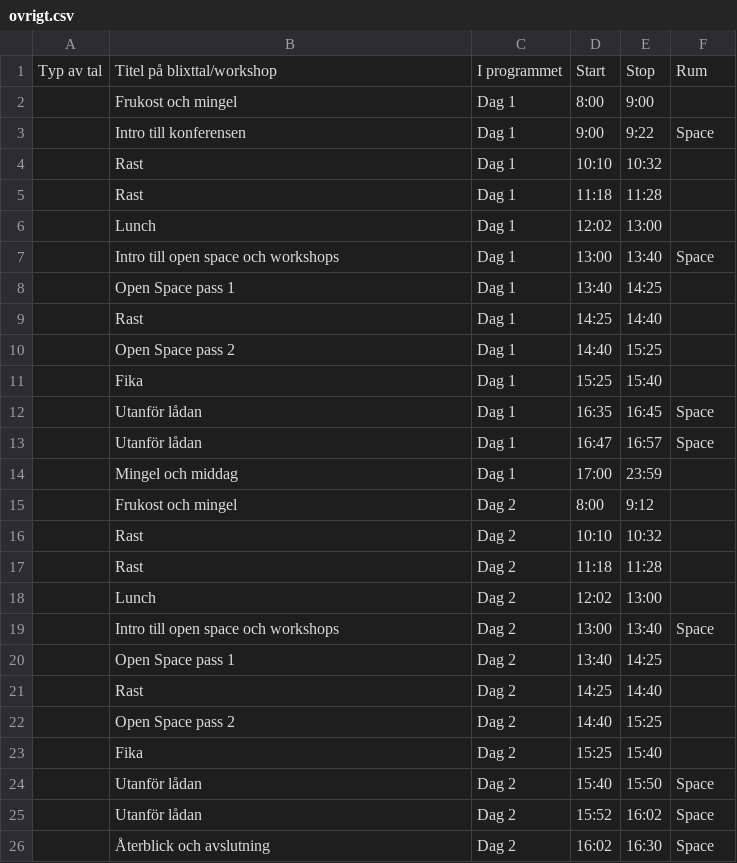
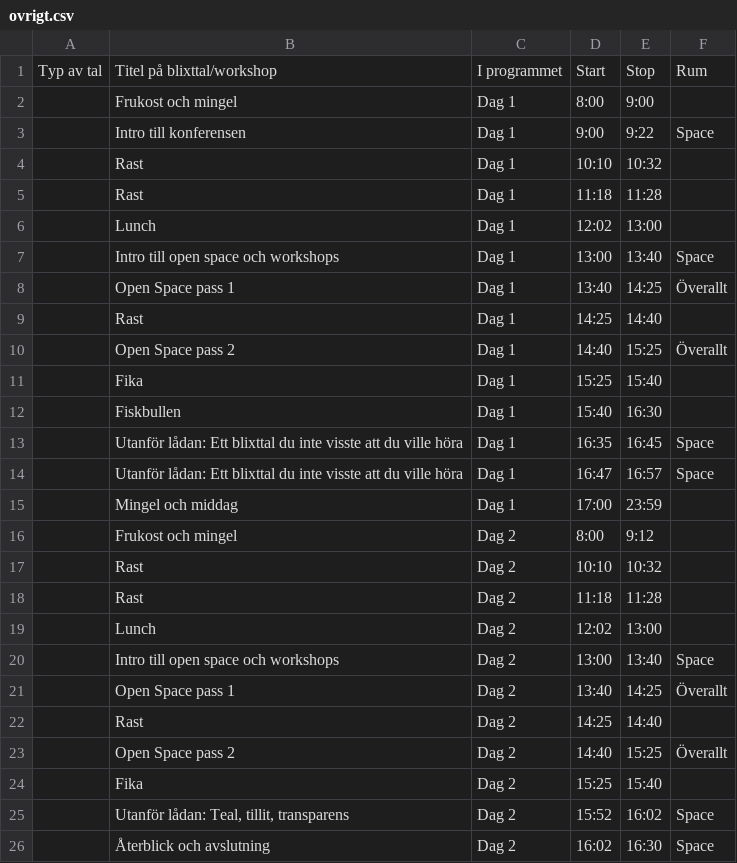
Before and after one commit to agilasverige/agilasverige.github.io, a CSV file: program/ovrigt.csv, drawn as a sheet.

Commit message:
Nicest program this year

```diff
--- a/program/ovrigt.csv
+++ b/program/ovrigt.csv
@@ -7,8 +7,9 @@ Typ av tal,Titel på blixttal/workshop,I programmet,Start,Stop,Rum
 ,Intro till open space och workshops,Dag 1,13:00,13:40,Space
-,Open Space pass 1,Dag 1,13:40,14:25,
+,Open Space pass 1,Dag 1,13:40,14:25,Överallt
 ,Rast,Dag 1,14:25,14:40,
-,Open Space pass 2,Dag 1,14:40,15:25,
+,Open Space pass 2,Dag 1,14:40,15:25,Överallt
 ,Fika,Dag 1,15:25,15:40,
-,Utanför lådan,Dag 1,16:35,16:45,Space
-,Utanför lådan,Dag 1,16:47,16:57,Space
+,Fiskbullen,Dag 1,15:40,16:30,
+,Utanför lådan: Ett blixttal du inte visste att du ville höra,Dag 1,16:35,16:45,Space
+,Utanför lådan: Ett blixttal du inte visste att du ville höra,Dag 1,16:47,16:57,Space
 ,Mingel och middag,Dag 1,17:00,23:59,
@@ -19,8 +20,7 @@ Typ av tal,Titel på blixttal/workshop,I programmet,Start,Stop,Rum
 ,Intro till open space och workshops,Dag 2,13:00,13:40,Space
-,Open Space pass 1,Dag 2,13:40,14:25,
+,Open Space pass 1,Dag 2,13:40,14:25,Överallt
 ,Rast,Dag 2,14:25,14:40,
-,Open Space pass 2,Dag 2,14:40,15:25,
+,Open Space pass 2,Dag 2,14:40,15:25,Överallt
 ,Fika,Dag 2,15:25,15:40,
-,Utanför lådan,Dag 2,15:40,15:50,Space
-,Utanför lådan,Dag 2,15:52,16:02,Space
+,"Utanför lådan: Teal, tillit, transparens",Dag 2,15:52,16:02,Space
 ,Återblick och avslutning,Dag 2,16:02,16:30,Space
```
Also changed, not shown: 1 other file.
